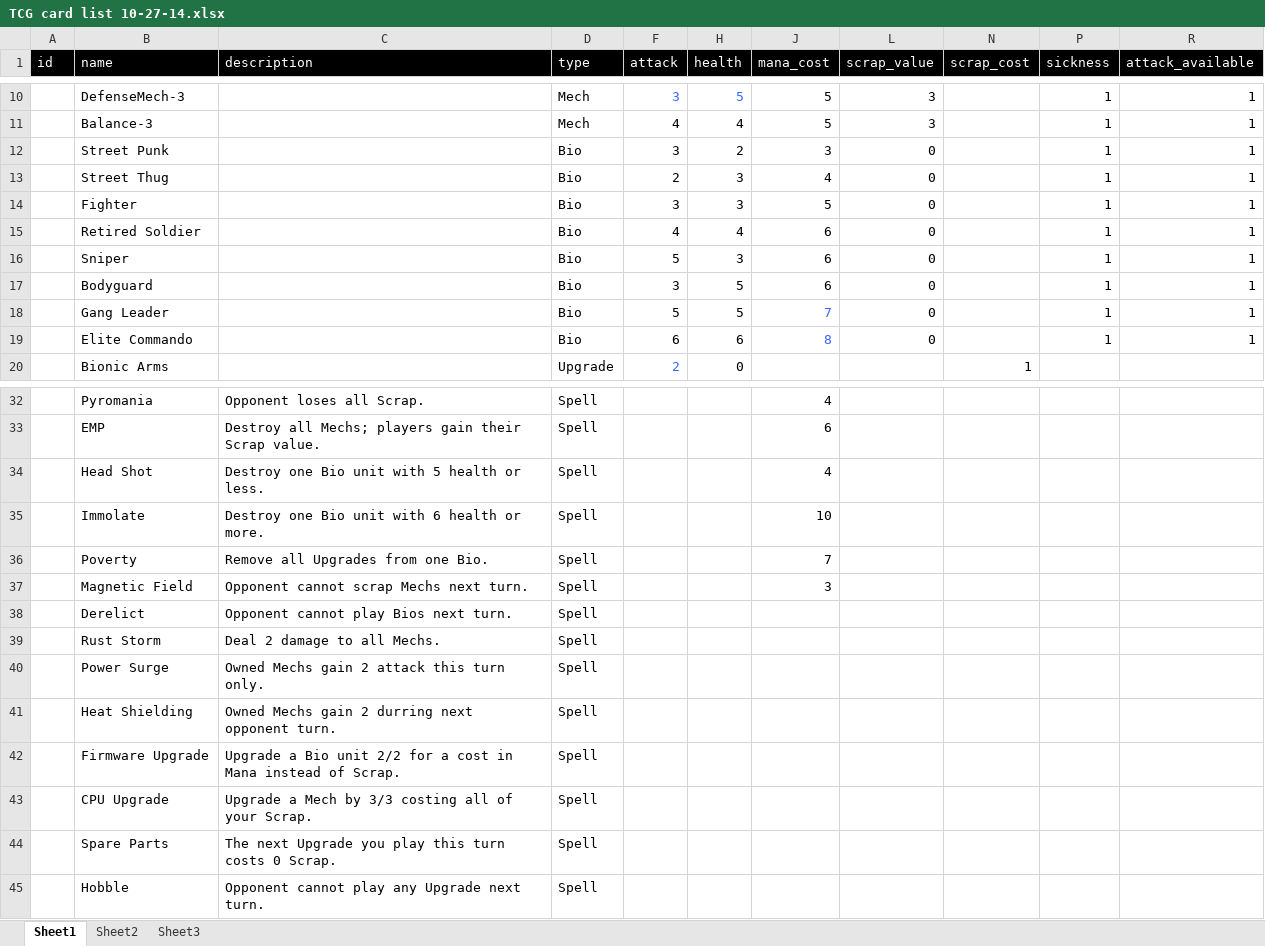
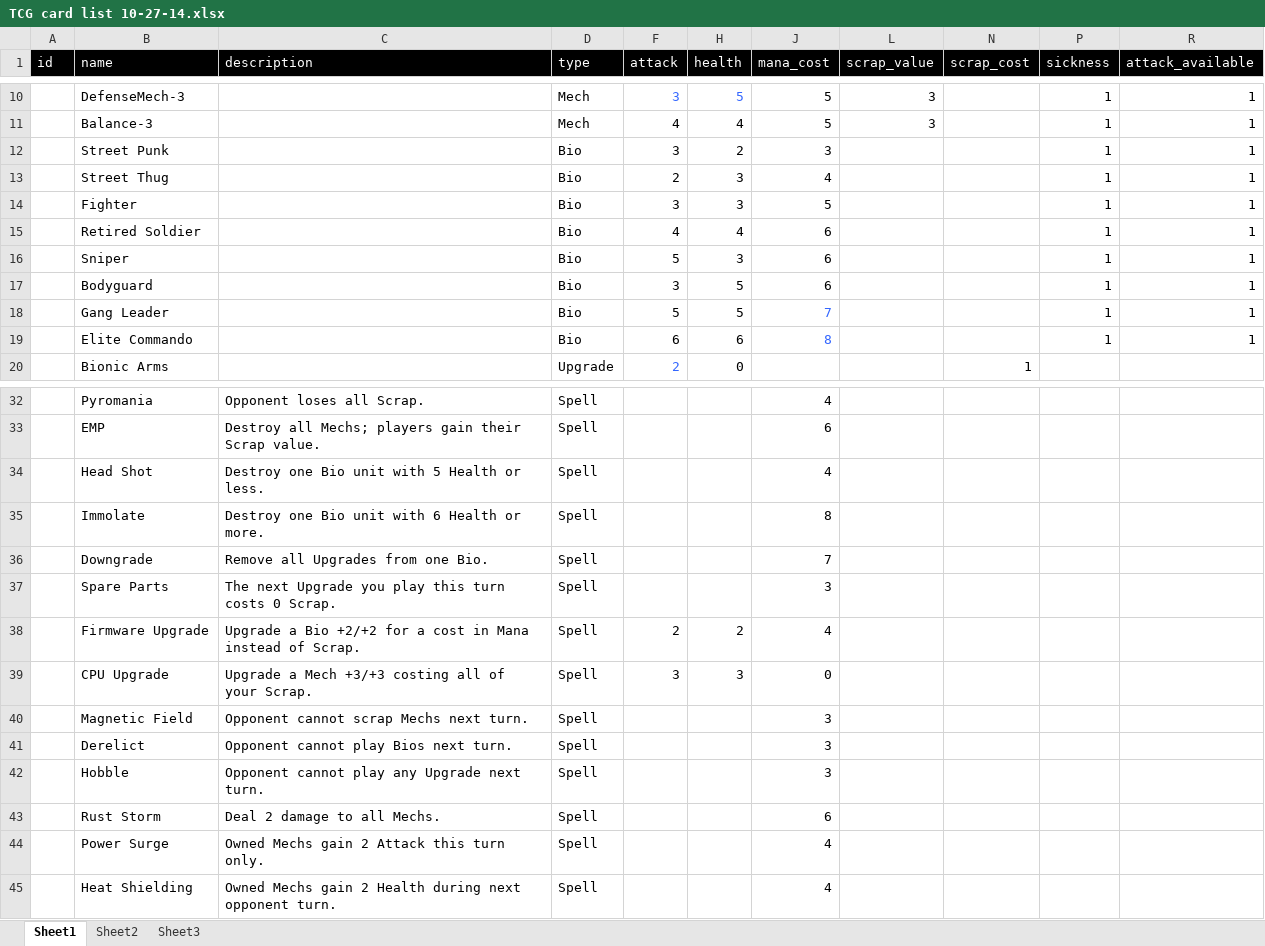
Before and after one commit to MGS1GreyFox/Cardshifter, an Excel workbook: cardshifter-database/TCG card list 10-27-14.xlsx, sheet Sheet1, drawn as a sheet; only a part is shown, gaps mark what is left out; values as stored, in another font and other column widths than the file's, no borders; removed rows and columns are numbered as before the commit, all else as after; the diff names each change by its address in the sheet, - before the commit and + after, or states it on an @@ line.

Commit message:
Updated Excel file for card list

```diff
--- a/cardshifter-database/TCG card list 10-27-14.xlsx (sheet Sheet1)
+++ b/cardshifter-database/TCG card list 10-27-14.xlsx (sheet Sheet1)
-L12:L19 (scrap_value): 0
+L12:L19 (scrap_value): (empty)
-C34 (description): Destroy one Bio unit with 5 health or less.
+C34 (description): Destroy one Bio unit with 5 Health or less.
-C35 (description): Destroy one Bio unit with 6 health or more.
+C35 (description): Destroy one Bio unit with 6 Health or more.
-J35 (mana_cost): 10
+J35 (mana_cost): 8
-B36 (name): Poverty
+B36 (name): Downgrade
+row 37:  | Spare Parts | The next Upgrade you play this turn costs 0 Scrap. | Spell |  |  | 3
+row 38:  | Firmware Upgrade | Upgrade a Bio +2/+2 for a cost in Mana instead of Scrap. | Spell | 2 | 2 | 4
+row 39:  | CPU Upgrade | Upgrade a Mech +3/+3 costing all of your Scrap. | Spell | 3 | 3 | 0
-J41 (mana_cost): (empty)
+J41 (mana_cost): 3
+row 42:  | Hobble | Opponent cannot play any Upgrade next turn. | Spell |  |  | 3
-J43 (mana_cost): (empty)
+J43 (mana_cost): 6
-C44 (description): Owned Mechs gain 2 attack this turn only.
+C44 (description): Owned Mechs gain 2 Attack this turn only.
-J44:J45 (mana_cost): (empty)
+J44:J45 (mana_cost): 4
-C45 (description): …gain 2 durring next opponent…
+C45 (description): …gain 2 Health during next opponent…
-row 42:  | Firmware Upgrade | Upgrade a Bio unit 2/2 for a cost in Mana instead of Scrap. | Spell
-row 43:  | CPU Upgrade | Upgrade a Mech by 3/3 costing all of your Scrap. | Spell
-row 44:  | Spare Parts | The next Upgrade you play this turn costs 0 Scrap. | Spell
-row 45:  | Hobble | Opponent cannot play any Upgrade next turn. | Spell
```
